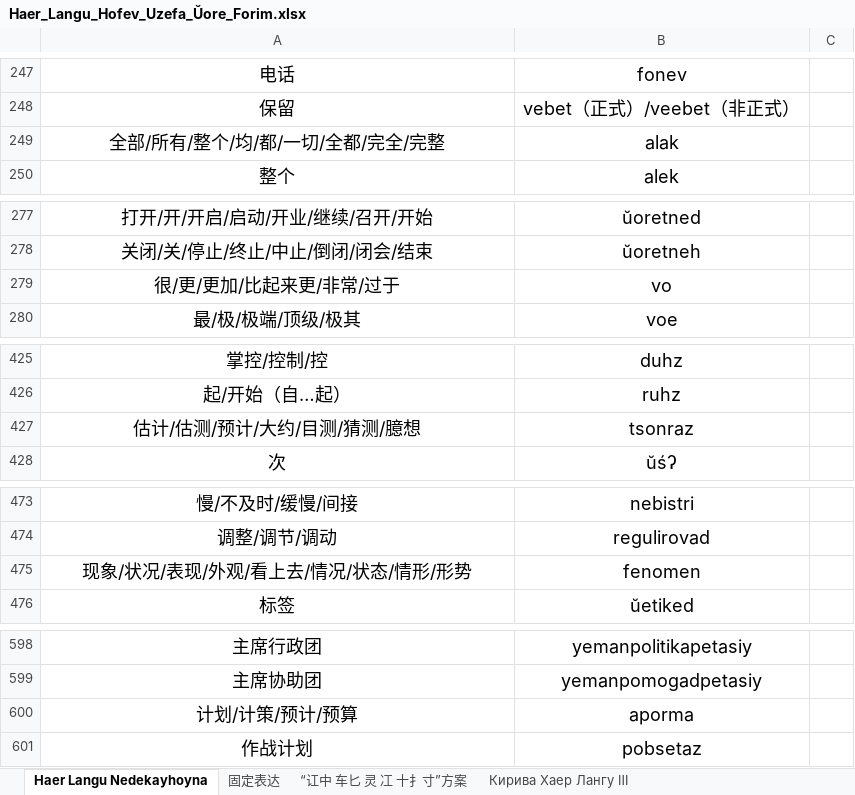
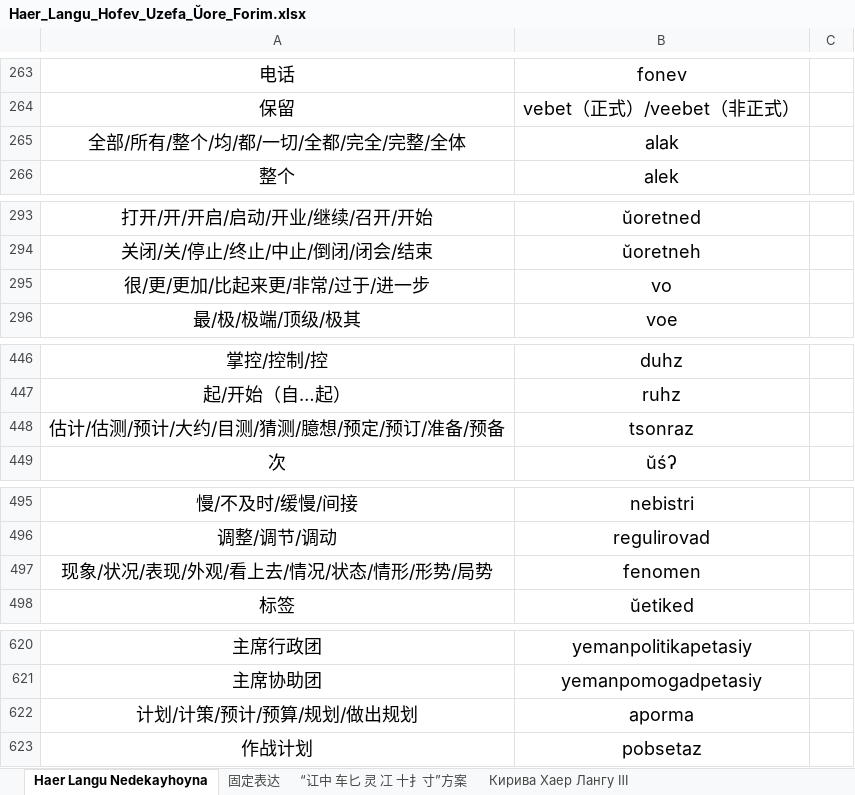
Before and after one commit to hssrgov/hssrgov.github.io, an Excel workbook: Haer_Langu_Hofev_Uzefa_Ŭore_Forim.xlsx, sheet Haer Langu Nedekayhoyna, drawn as a sheet; only a part is shown, gaps mark what is left out; values as stored, in another font and other column widths than the file's, no borders; addresses are those after the commit; the diff covers the shown part only; the diff names each change by its address in the sheet, - before the commit and + after, or states it on an @@ line.

```diff
--- a/Haer_Langu_Hofev_Uzefa_Ŭore_Forim.xlsx (sheet Haer Langu Nedekayhoyna)
+++ b/Haer_Langu_Hofev_Uzefa_Ŭore_Forim.xlsx (sheet Haer Langu Nedekayhoyna)
-A265: 全部/所有/整个/均/都/一切/全都/完全/完整
+A265: 全部/所有/整个/均/都/一切/全都/完全/完整/全体
-A295: 很/更/更加/比起来更/非常/过于
+A295: 很/更/更加/比起来更/非常/过于/进一步
-A448: 估计/估测/预计/大约/目测/猜测/臆想
+A448: 估计/估测/预计/大约/目测/猜测/臆想/预定/预订/准备/预备
-A497: 现象/状况/表现/外观/看上去/情况/状态/情形/形势
+A497: 现象/状况/表现/外观/看上去/情况/状态/情形/形势/局势
-A622: 计划/计策/预计/预算
+A622: 计划/计策/预计/预算/规划/做出规划
```
Also changed, not shown: 23 added rows and 5 edited cells elsewhere in this sheet, 4 other files.
